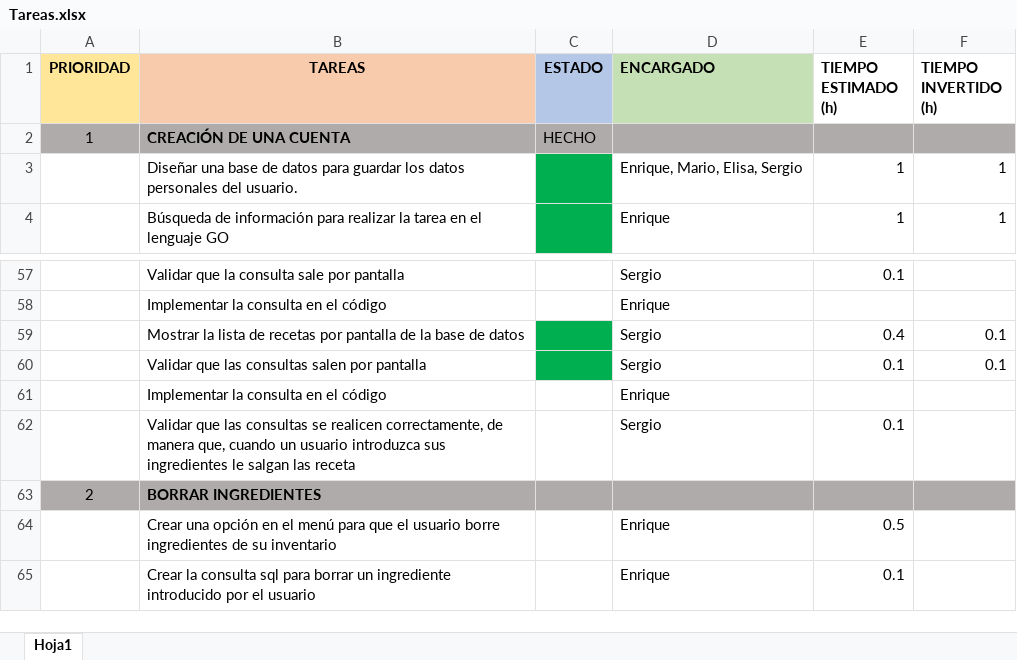
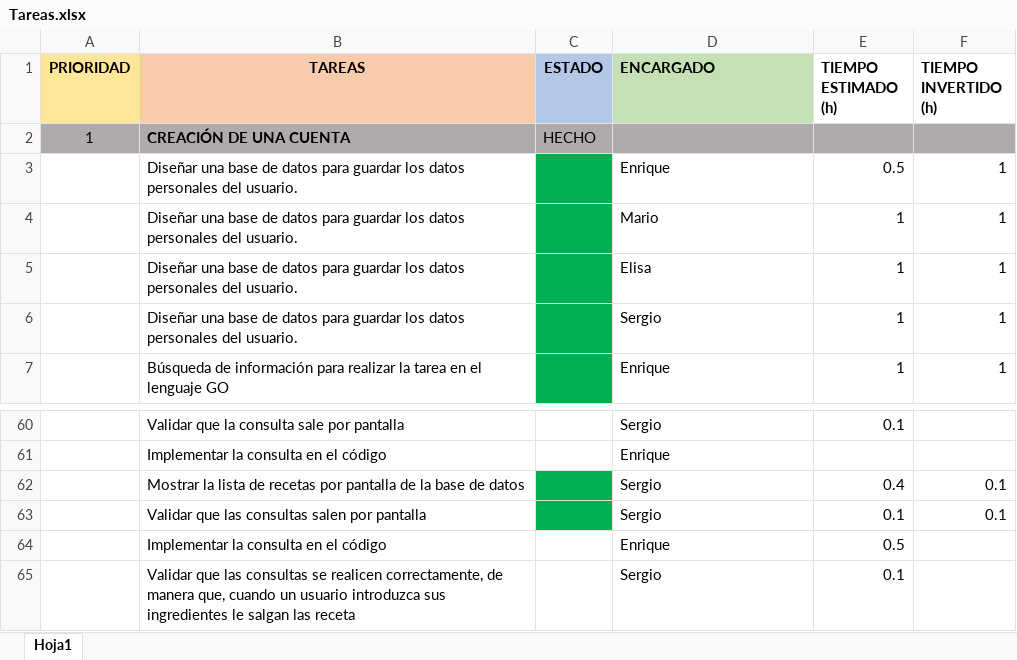
Before and after one commit to MarioJunque/RecetApp, an Excel workbook: documentacion/Tareas.xlsx, sheet Hoja1, drawn as a sheet; only a part is shown, gaps mark what is left out; the shorter side is filled out with more unchanged rows; values as stored, in another font and other column widths than the file's, no borders; addresses are those after the commit; the diff names each change by its address in the sheet, - before the commit and + after, or states it on an @@ line.

Commit message:
Actualización de tareas

```diff
--- a/documentacion/Tareas.xlsx (sheet Hoja1)
+++ b/documentacion/Tareas.xlsx (sheet Hoja1)
+row 3:  | Diseñar una base de datos para guardar los datos personales del usuario. |  | Enrique | 0.5 | 1
+row 4:  | Diseñar una base de datos para guardar los datos personales del usuario. |  | Mario | 1 | 1
+row 5:  | Diseñar una base de datos para guardar los datos personales del usuario. |  | Elisa | 1 | 1
-D6 (ENCARGADO): Enrique, Mario, Elisa, Sergio
+D6 (ENCARGADO): Sergio
-E64 (TIEMPO ESTIMADO (h)): (empty)
+E64 (TIEMPO ESTIMADO (h)): 0.5
```
